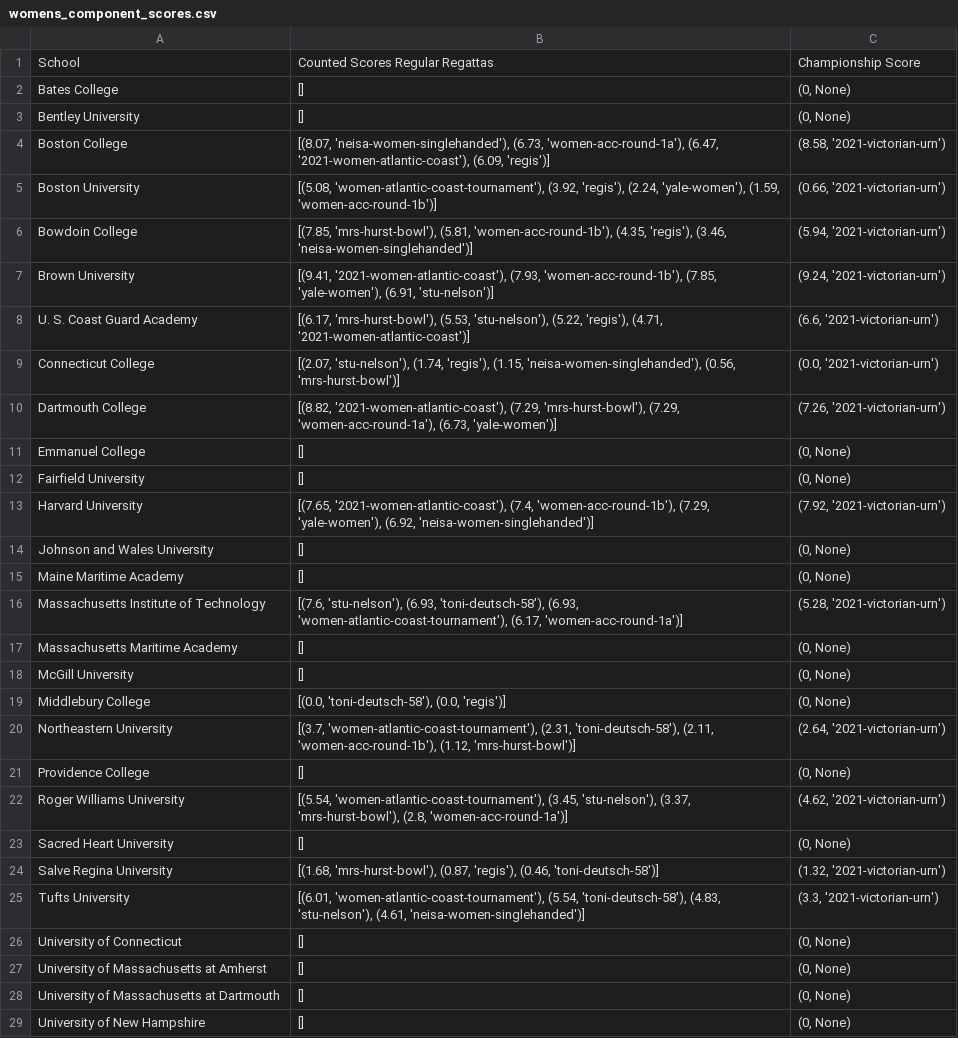
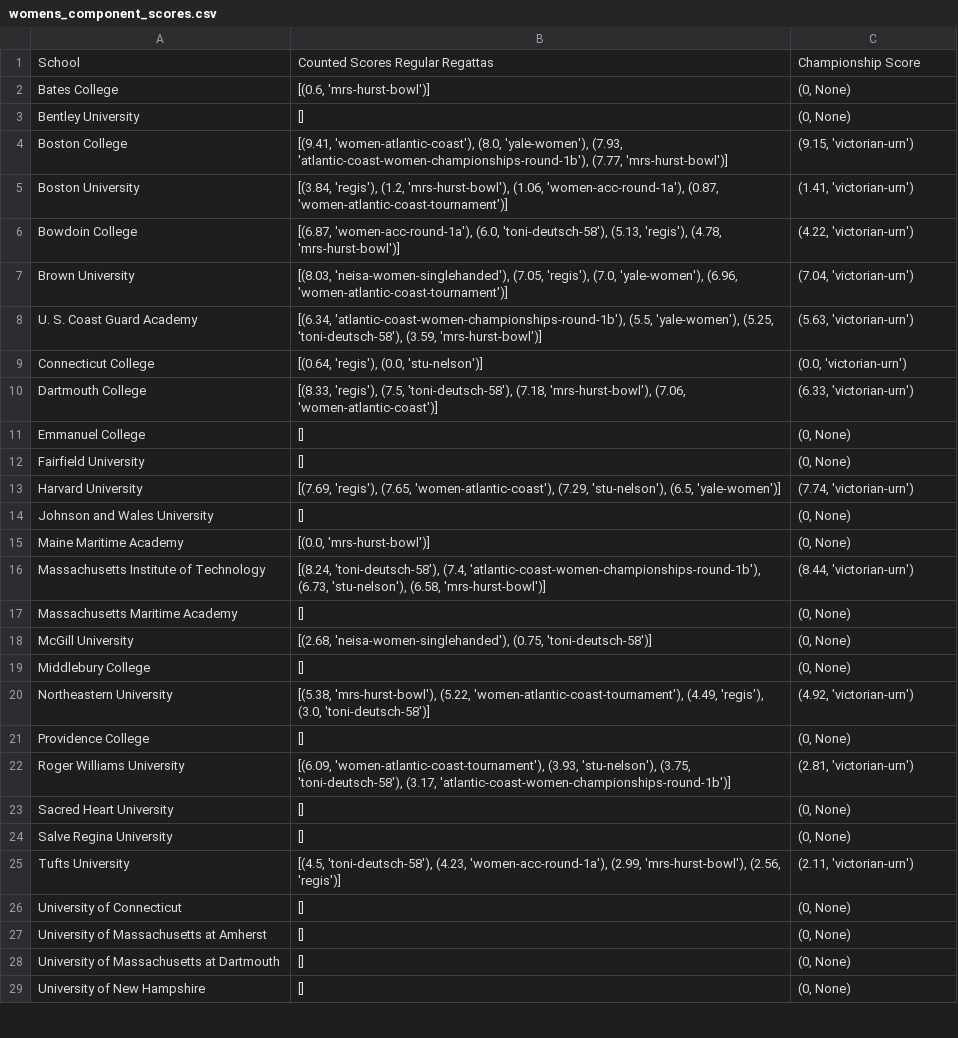
Before and after one commit to maxtkc/NEISA-rankings, a CSV file: womens_component_scores.csv, drawn as a sheet; only a part is shown; the diff covers the shown part only.

```diff
--- a/womens_component_scores.csv
+++ b/womens_component_scores.csv
@@ -1,26 +1,26 @@
 School,Counted Scores Regular Regattas,Championship Score
-Bates College,[],"(0, None)"
+Bates College,"[(0.6, 'mrs-hurst-bowl')]","(0, None)"
 Bentley University,[],"(0, None)"
-Boston College,"[(8.07, 'neisa-women-singlehanded'), (6.73, 'women-acc-round-1a'), (6.47, '2021-women-atlantic-coast'), (6.09, 'regis')]","(8.58, '2021-victorian-urn')"
-Boston University,"[(5.08, 'women-atlantic-coast-tournament'), (3.92, 'regis'), (2.24, 'yale-women'), (1.59, 'women-acc-round-1b')]","(0.66, '2021-victorian-urn')"
-Bowdoin College,"[(7.85, 'mrs-hurst-bowl'), (5.81, 'women-acc-round-1b'), (4.35, 'regis'), (3.46, 'neisa-women-singlehanded')]","(5.94, '2021-victorian-urn')"
-Brown University,"[(9.41, '2021-women-atlantic-coast'), (7.93, 'women-acc-round-1b'), (7.85, 'yale-women'), (6.91, 'stu-nelson')]","(9.24, '2021-victorian-urn')"
-U. S. Coast Guard Academy,"[(6.17, 'mrs-hurst-bowl'), (5.53, 'stu-nelson'), (5.22, 'regis'), (4.71, '2021-women-atlantic-coast')]","(6.6, '2021-victorian-urn')"
-Connecticut College,"[(2.07, 'stu-nelson'), (1.74, 'regis'), (1.15, 'neisa-women-singlehanded'), (0.56, 'mrs-hurst-bowl')]","(0.0, '2021-victorian-urn')"
-Dartmouth College,"[(8.82, '2021-women-atlantic-coast'), (7.29, 'mrs-hurst-bowl'), (7.29, 'women-acc-round-1a'), (6.73, 'yale-women')]","(7.26, '2021-victorian-urn')"
+Boston College,"[(9.41, 'women-atlantic-coast'), (8.0, 'yale-women'), (7.93, 'atlantic-coast-women-championships-round-1b'), (7.77, 'mrs-hurst-bowl')]","(9.15, 'victorian-urn')"
+Boston University,"[(3.84, 'regis'), (1.2, 'mrs-hurst-bowl'), (1.06, 'women-acc-round-1a'), (0.87, 'women-atlantic-coast-tournament')]","(1.41, 'victorian-urn')"
+Bowdoin College,"[(6.87, 'women-acc-round-1a'), (6.0, 'toni-deutsch-58'), (5.13, 'regis'), (4.78, 'mrs-hurst-bowl')]","(4.22, 'victorian-urn')"
+Brown University,"[(8.03, 'neisa-women-singlehanded'), (7.05, 'regis'), (7.0, 'yale-women'), (6.96, 'women-atlantic-coast-tournament')]","(7.04, 'victorian-urn')"
+U. S. Coast Guard Academy,"[(6.34, 'atlantic-coast-women-championships-round-1b'), (5.5, 'yale-women'), (5.25, 'toni-deutsch-58'), (3.59, 'mrs-hurst-bowl')]","(5.63, 'victorian-urn')"
+Connecticut College,"[(0.64, 'regis'), (0.0, 'stu-nelson')]","(0.0, 'victorian-urn')"
+Dartmouth College,"[(8.33, 'regis'), (7.5, 'toni-deutsch-58'), (7.18, 'mrs-hurst-bowl'), (7.06, 'women-atlantic-coast')]","(6.33, 'victorian-urn')"
 Emmanuel College,[],"(0, None)"
 Fairfield University,[],"(0, None)"
-Harvard University,"[(7.65, '2021-women-atlantic-coast'), (7.4, 'women-acc-round-1b'), (7.29, 'yale-women'), (6.92, 'neisa-women-singlehanded')]","(7.92, '2021-victorian-urn')"
+Harvard University,"[(7.69, 'regis'), (7.65, 'women-atlantic-coast'), (7.29, 'stu-nelson'), (6.5, 'yale-women')]","(7.74, 'victorian-urn')"
 Johnson and Wales University,[],"(0, None)"
-Maine Maritime Academy,[],"(0, None)"
-Massachusetts Institute of Technology,"[(7.6, 'stu-nelson'), (6.93, 'toni-deutsch-58'), (6.93, 'women-atlantic-coast-tournament'), (6.17, 'women-acc-round-1a')]","(5.28, '2021-victorian-urn')"
+Maine Maritime Academy,"[(0.0, 'mrs-hurst-bowl')]","(0, None)"
+Massachusetts Institute of Technology,"[(8.24, 'toni-deutsch-58'), (7.4, 'atlantic-coast-women-championships-round-1b'), (6.73, 'stu-nelson'), (6.58, 'mrs-hurst-bowl')]","(8.44, 'victorian-urn')"
 Massachusetts Maritime Academy,[],"(0, None)"
-McGill University,[],"(0, None)"
-Middlebury College,"[(0.0, 'toni-deutsch-58'), (0.0, 'regis')]","(0, None)"
-Northeastern University,"[(3.7, 'women-atlantic-coast-tournament'), (2.31, 'toni-deutsch-58'), (2.11, 'women-acc-round-1b'), (1.12, 'mrs-hurst-bowl')]","(2.64, '2021-victorian-urn')"
+McGill University,"[(2.68, 'neisa-women-singlehanded'), (0.75, 'toni-deutsch-58')]","(0, None)"
+Middlebury College,[],"(0, None)"
+Northeastern University,"[(5.38, 'mrs-hurst-bowl'), (5.22, 'women-atlantic-coast-tournament'), (4.49, 'regis'), (3.0, 'toni-deutsch-58')]","(4.92, 'victorian-urn')"
 Providence College,[],"(0, None)"
-Roger Williams University,"[(5.54, 'women-atlantic-coast-tournament'), (3.45, 'stu-nelson'), (3.37, 'mrs-hurst-bowl'), (2.8, 'women-acc-round-1a')]","(4.62, '2021-victorian-urn')"
+Roger Williams University,"[(6.09, 'women-atlantic-coast-tournament'), (3.93, 'stu-nelson'), (3.75, 'toni-deutsch-58'), (3.17, 'atlantic-coast-women-championships-round-1b')]","(2.81, 'victorian-urn')"
 Sacred Heart University,[],"(0, None)"
-Salve Regina University,"[(1.68, 'mrs-hurst-bowl'), (0.87, 'regis'), (0.46, 'toni-deutsch-58')]","(1.32, '2021-victorian-urn')"
-Tufts University,"[(6.01, 'women-atlantic-coast-tournament'), (5.54, 'toni-deutsch-58'), (4.83, 'stu-nelson'), (4.61, 'neisa-women-singlehanded')]","(3.3, '2021-victorian-urn')"
+Salve Regina University,[],"(0, None)"
+Tufts University,"[(4.5, 'toni-deutsch-58'), (4.23, 'women-acc-round-1a'), (2.99, 'mrs-hurst-bowl'), (2.56, 'regis')]","(2.11, 'victorian-urn')"
 University of Connecticut,[],"(0, None)"
```
Also changed, not shown: 6 edited cells elsewhere in this file, component_scores.csv, rankings.csv, 2 other files.
